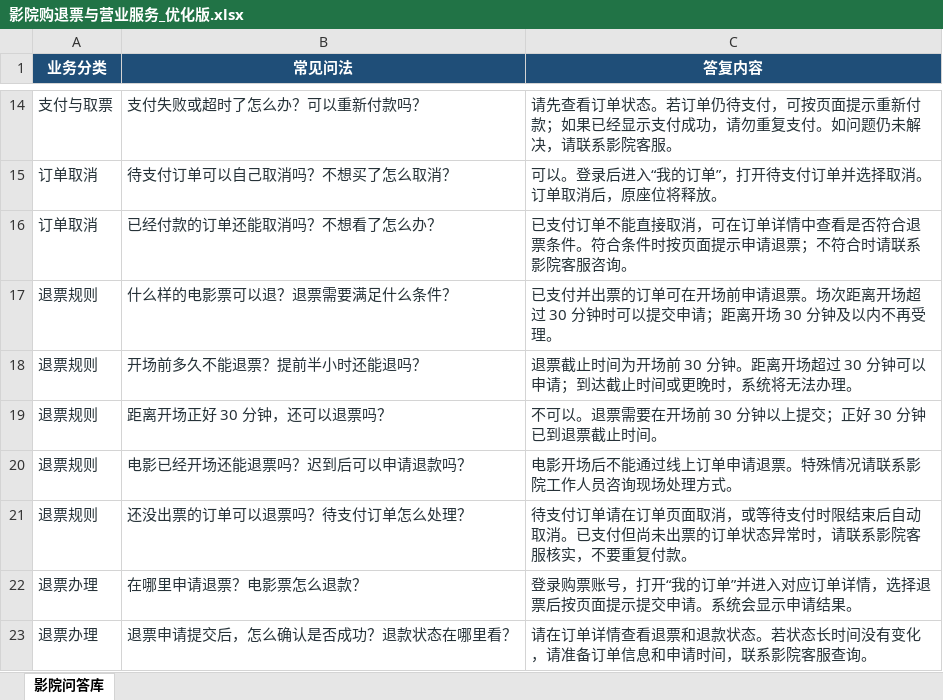
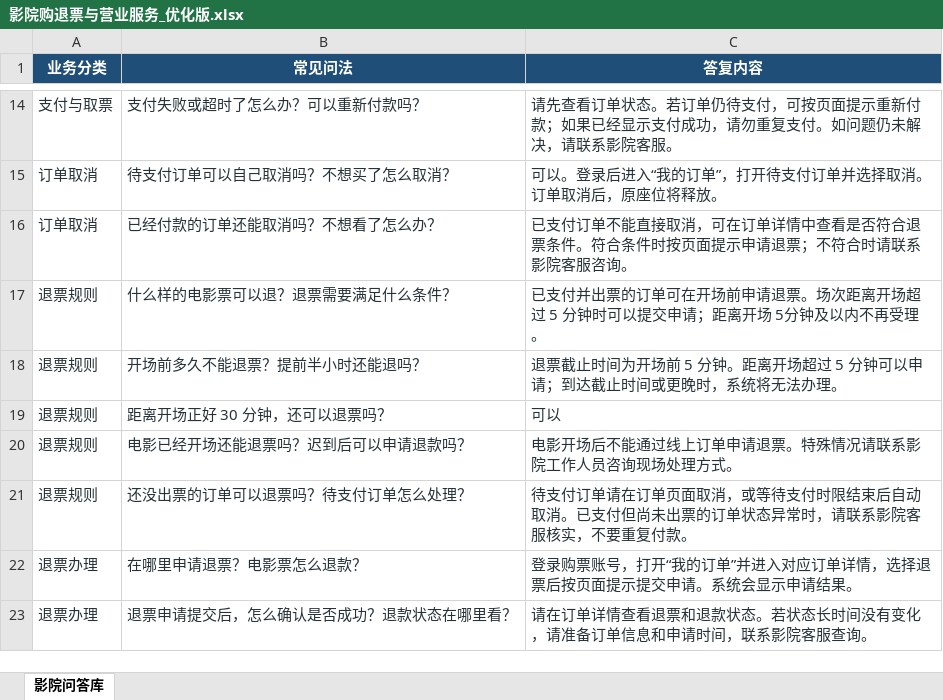
Before and after one commit to roxy1103200/AI-Project, an Excel workbook: outputs/cinema-rag-values-2026-09-24/影院购退票与营业服务_优化版.xlsx, sheet 影院问答库, drawn as a sheet; only a part is shown, gaps mark what is left out; values as stored, in another font and other column widths than the file's, no borders; table styles not drawn; the diff names each change by its address in the sheet, - before the commit and + after, or states it on an @@ line.

```diff
--- a/outputs/cinema-rag-values-2026-09-24/影院购退票与营业服务_优化版.xlsx (sheet 影院问答库)
+++ b/outputs/cinema-rag-values-2026-09-24/影院购退票与营业服务_优化版.xlsx (sheet 影院问答库)
-C17 (答复内容): …场超过 30 分钟时可以提交申请；距离开场 30 分钟及以…
+C17 (答复内容): …场超过 5 分钟时可以提交申请；距离开场 5分钟及以…
-C18 (答复内容): …开场前 30 分钟。距离开场超过 30 分钟可以…
+C18 (答复内容): …开场前 5 分钟。距离开场超过 5 分钟可以…
-C19 (答复内容): 不可以。退票需要在开场前 30 分钟以上提交；正好 30 分钟已到退票截止时间。
+C19 (答复内容): 可以
```
Also changed, not shown: 50 other files.
